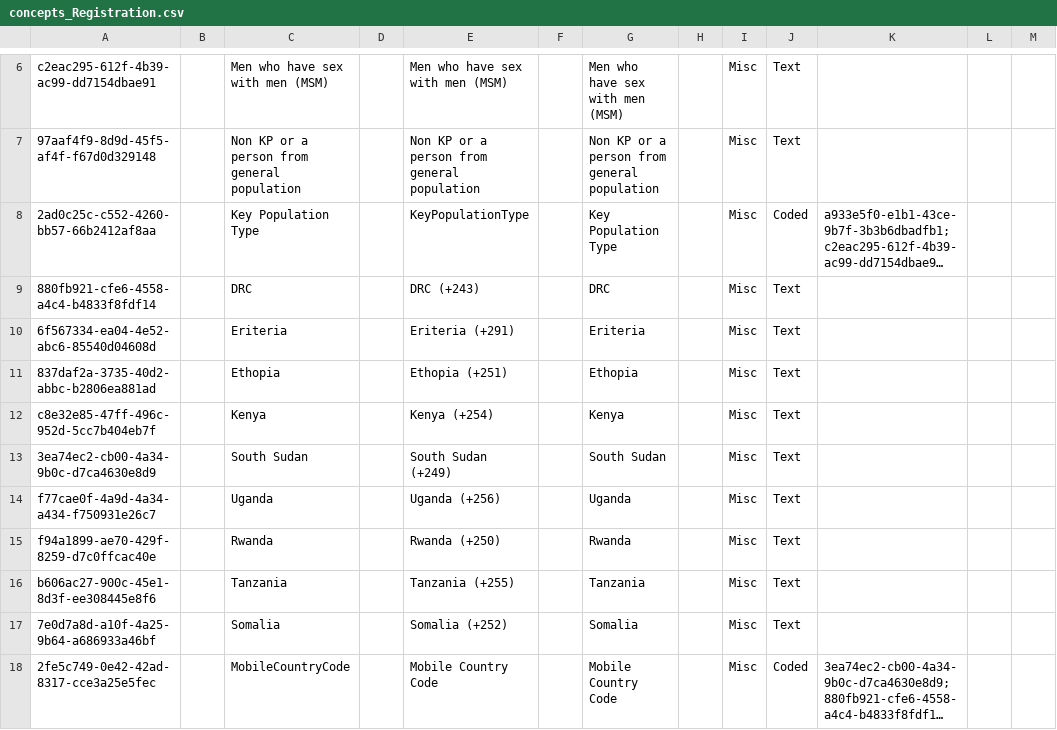
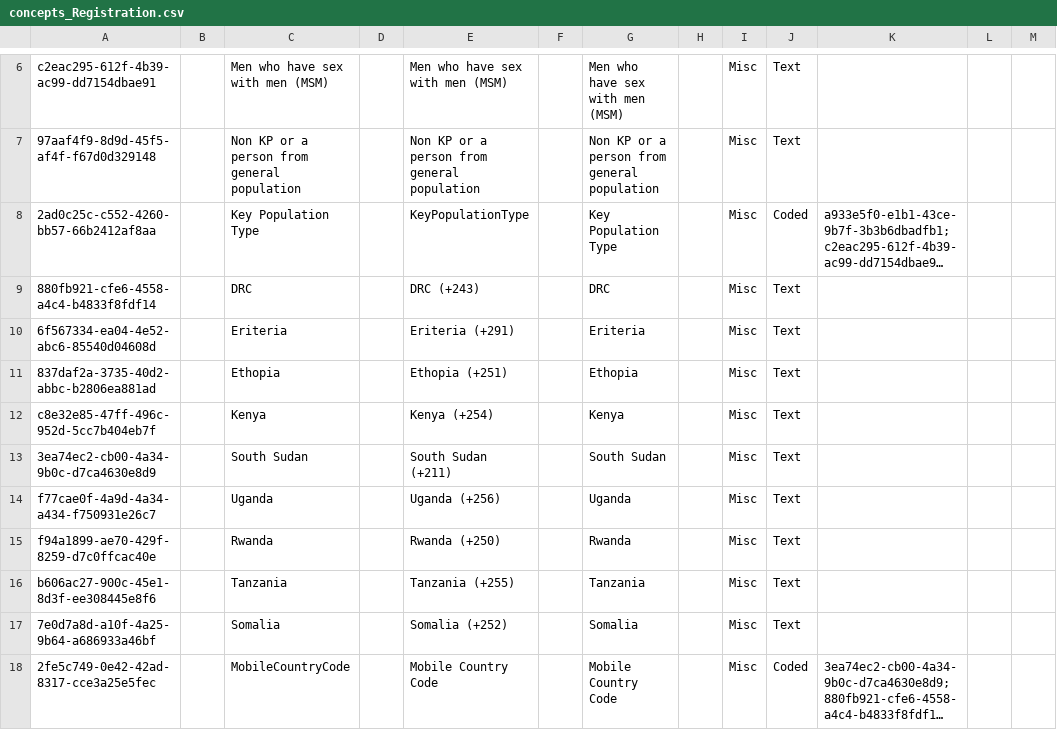
Before and after one commit to IntelliSOFT-Consulting/kspras_metadata, a CSV file: configuration/concepts/concepts_Registration.csv, drawn as a sheet; only a part is shown, gaps mark what is left out; long unchanged cells end in ….

```diff
--- a/configuration/concepts/concepts_Registration.csv
+++ b/configuration/concepts/concepts_Registration.csv
@@ -12,3 +12,3 @@ c2eac295-612f-4b39-ac99-dd7154dbae91,,Men who have sex with men (MSM),,Men who h
 c8e32e85-47ff-496c-952d-5cc7b404eb7f,,Kenya,,Kenya (+254),,Kenya,,Misc,Text,,,
-3ea74ec2-cb00-4a34-9b0c-d7ca4630e8d9,,South Sudan,,South Sudan (+249),,South Sudan,,Misc,Text,,,
+3ea74ec2-cb00-4a34-9b0c-d7ca4630e8d9,,South Sudan,,South Sudan (+211),,South Sudan,,Misc,Text,,,
 f77cae0f-4a9d-4a34-a434-f750931e26c7,,Uganda,,Uganda (+256),,Uganda,,Misc,Text,,,
```
Also changed, not shown: configuration/idgen/idgen_sequential.csv.
